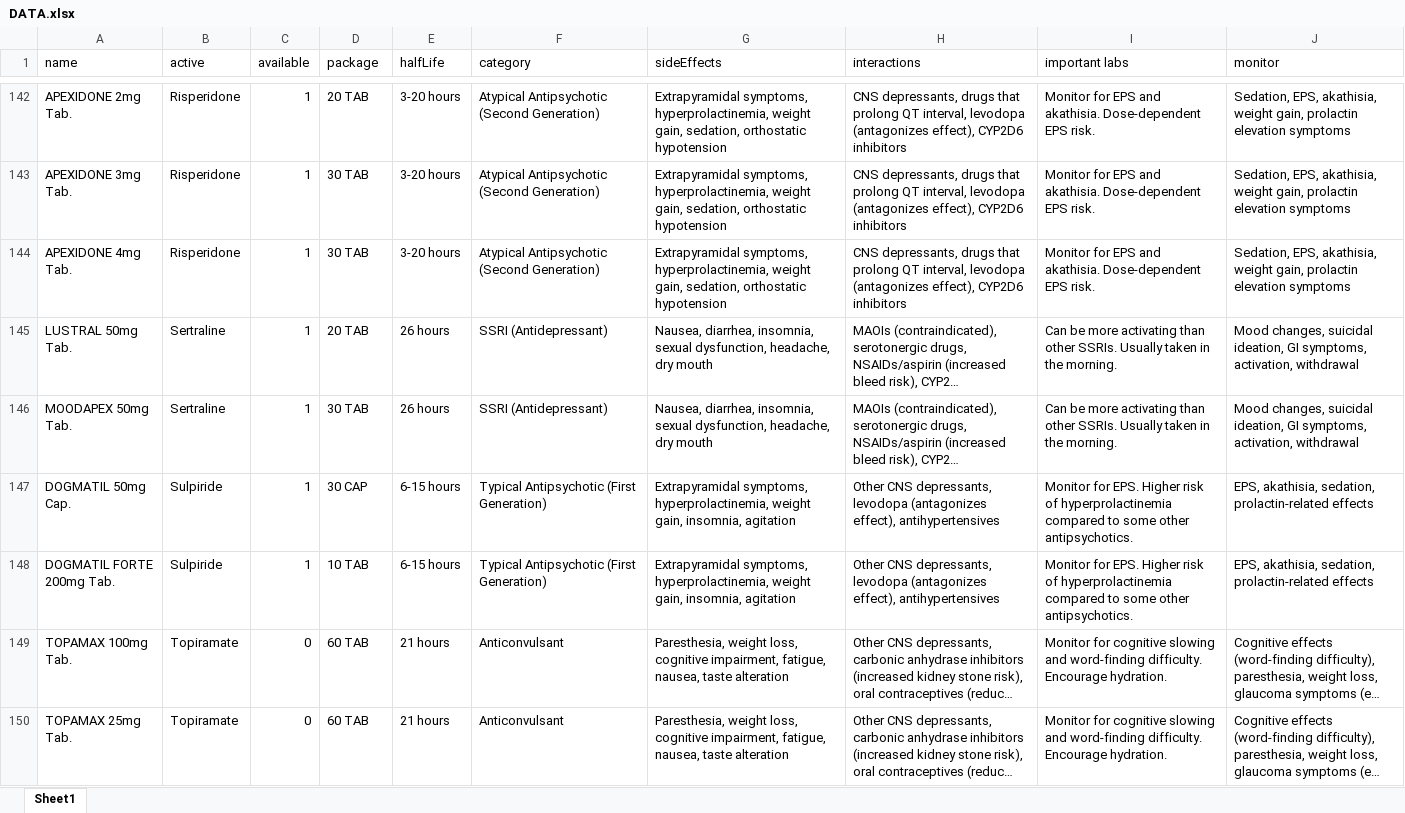
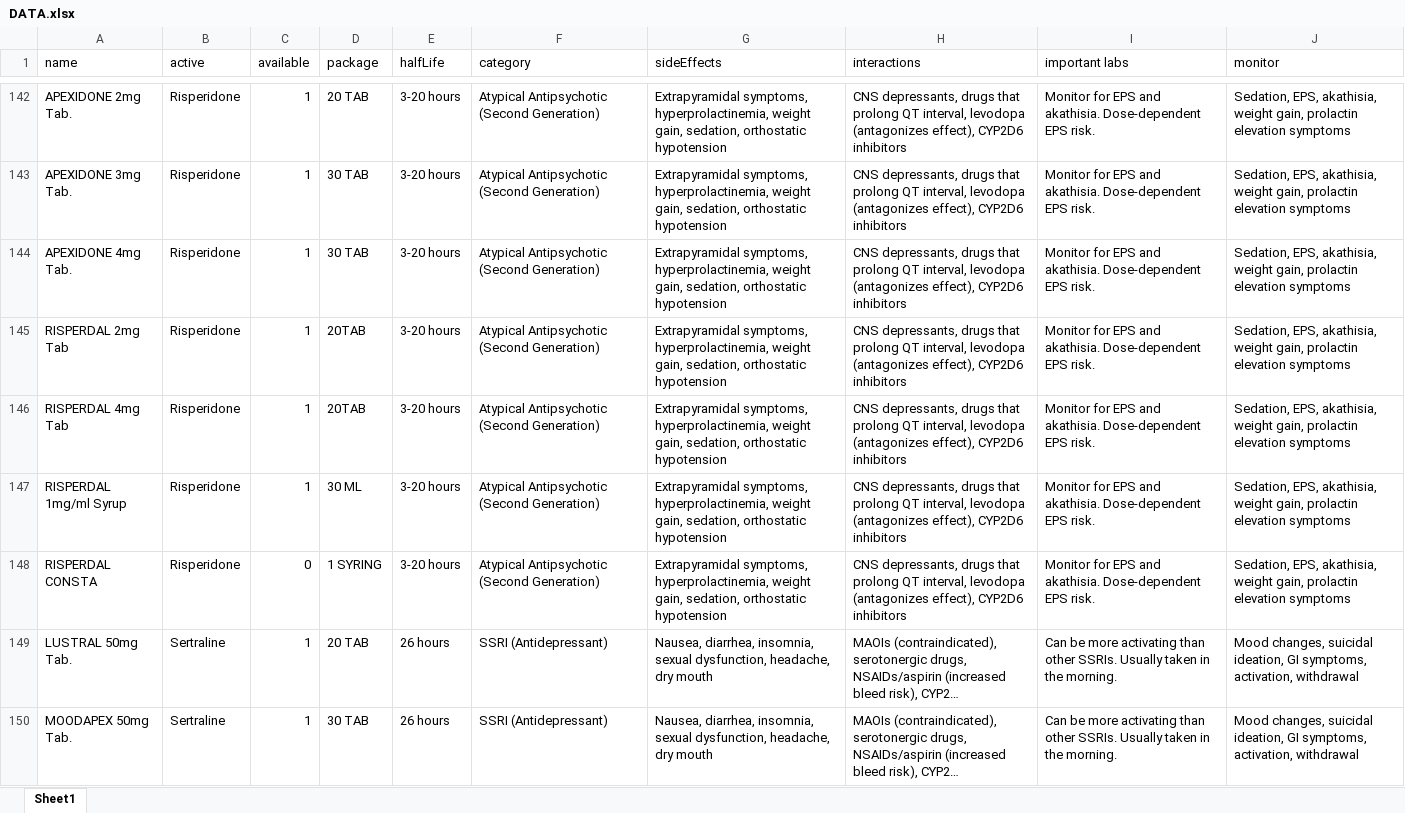
Before and after one commit to mahmoud120182/Formulary, an Excel workbook: DATA.xlsx, sheet Sheet1, drawn as a sheet; only a part is shown, gaps mark what is left out; the shorter side is filled out with more unchanged rows; long unchanged cells end in …; values as stored, in another font and other column widths than the file's, no borders; table styles not drawn; the diff names each change by its address in the sheet, - before the commit and + after, or states it on an @@ line.

```diff
--- a/DATA.xlsx (sheet Sheet1)
+++ b/DATA.xlsx (sheet Sheet1)
+row 145: RISPERDAL 2mg Tab | Risperidone | 1 | 20TAB | 3-20 hours | Atypical Antipsychotic (Second Generation) | Extrapyramidal symptoms, hyperprolactinemia, weight gain, sedation, orthostatic hypotension | CNS depressants, drugs that prolong QT interval, levodopa (antagonizes effect), CYP2D6 inhibitors | Monitor for EPS and akathisia. Dose-dependent EPS risk. | Sedation, EPS, akathisia, weight gain, prolactin elevation symptoms
+row 146: RISPERDAL 4mg Tab | Risperidone | 1 | 20TAB | 3-20 hours | Atypical Antipsychotic (Second Generation) | Extrapyramidal symptoms, hyperprolactinemia, weight gain, sedation, orthostatic hypotension | CNS depressants, drugs that prolong QT interval, levodopa (antagonizes effect), CYP2D6 inhibitors | Monitor for EPS and akathisia. Dose-dependent EPS risk. | Sedation, EPS, akathisia, weight gain, prolactin elevation symptoms
+row 147: RISPERDAL 1mg/ml Syrup | Risperidone | 1 | 30 ML | 3-20 hours | Atypical Antipsychotic (Second Generation) | Extrapyramidal symptoms, hyperprolactinemia, weight gain, sedation, orthostatic hypotension | CNS depressants, drugs that prolong QT interval, levodopa (antagonizes effect), CYP2D6 inhibitors | Monitor for EPS and akathisia. Dose-dependent EPS risk. | Sedation, EPS, akathisia, weight gain, prolactin elevation symptoms
+row 148: RISPERDAL CONSTA | Risperidone | 0 | 1 SYRING | 3-20 hours | Atypical Antipsychotic (Second Generation) | Extrapyramidal symptoms, hyperprolactinemia, weight gain, sedation, orthostatic hypotension | CNS depressants, drugs that prolong QT interval, levodopa (antagonizes effect), CYP2D6 inhibitors | Monitor for EPS and akathisia. Dose-dependent EPS risk. | Sedation, EPS, akathisia, weight gain, prolactin elevation symptoms
```
Also changed, not shown: 1 other file.
